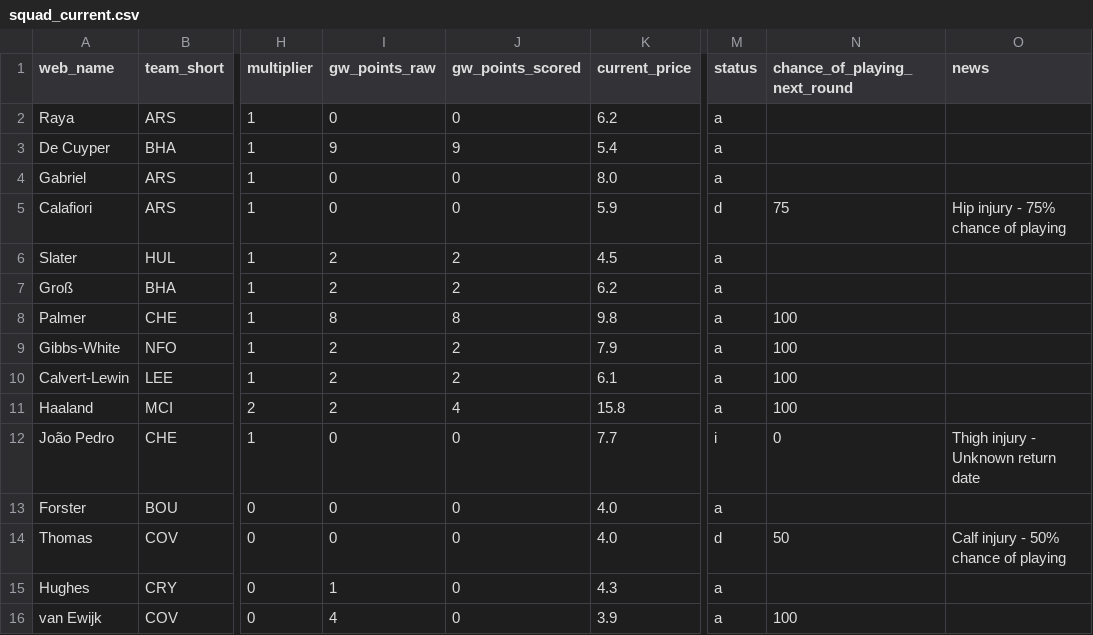
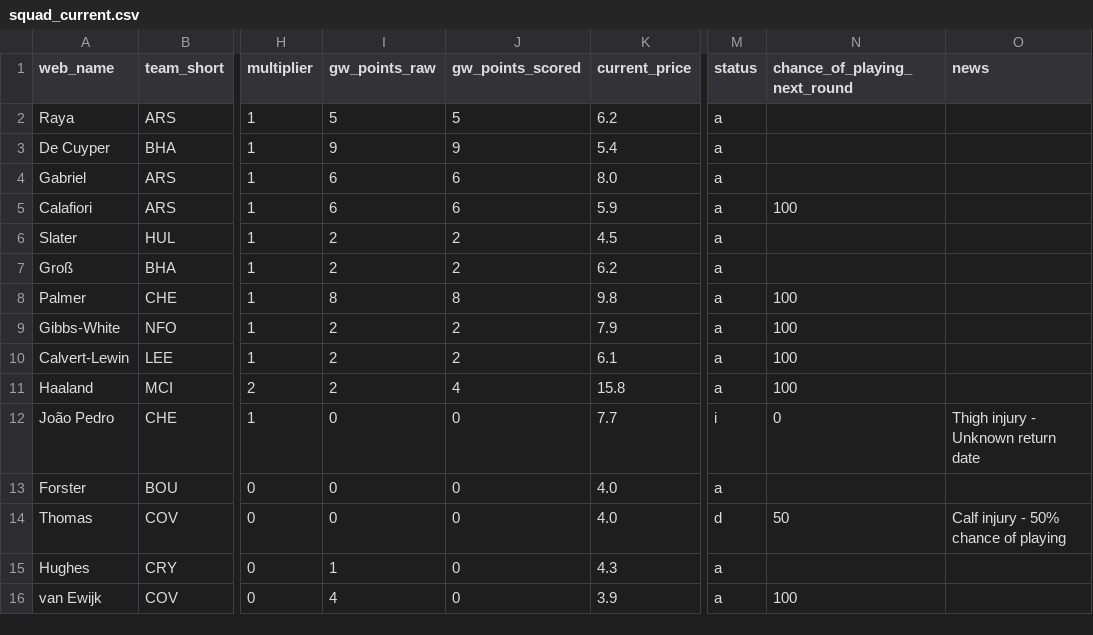
Before and after one commit to Quikksilva/FPLAIAssistant, a CSV file: fpl_data/squad_current.csv, drawn as a sheet; only a part is shown, gaps mark what is left out; the diff names each change by its address in the sheet, - before the commit and + after, or states it on an @@ line.

```diff
--- a/fpl_data/squad_current.csv
+++ b/fpl_data/squad_current.csv
-I2 (gw_points_raw): 0
+I2 (gw_points_raw): 5
-J2 (gw_points_scored): 0
+J2 (gw_points_scored): 5
-I4:I5 (gw_points_raw): 0
+I4:I5 (gw_points_raw): 6
-J4:J5 (gw_points_scored): 0
+J4:J5 (gw_points_scored): 6
-M5 (status): d
+M5 (status): a
-N5 (chance_of_playing_next_round): 75
+N5 (chance_of_playing_next_round): 100
-O5 (news): Hip injury - 75% chance of playing
+O5 (news): (empty)
```
Also changed, not shown: fpl_data/fixtures.csv, fpl_data/manager_summary.csv, 3 other files.
